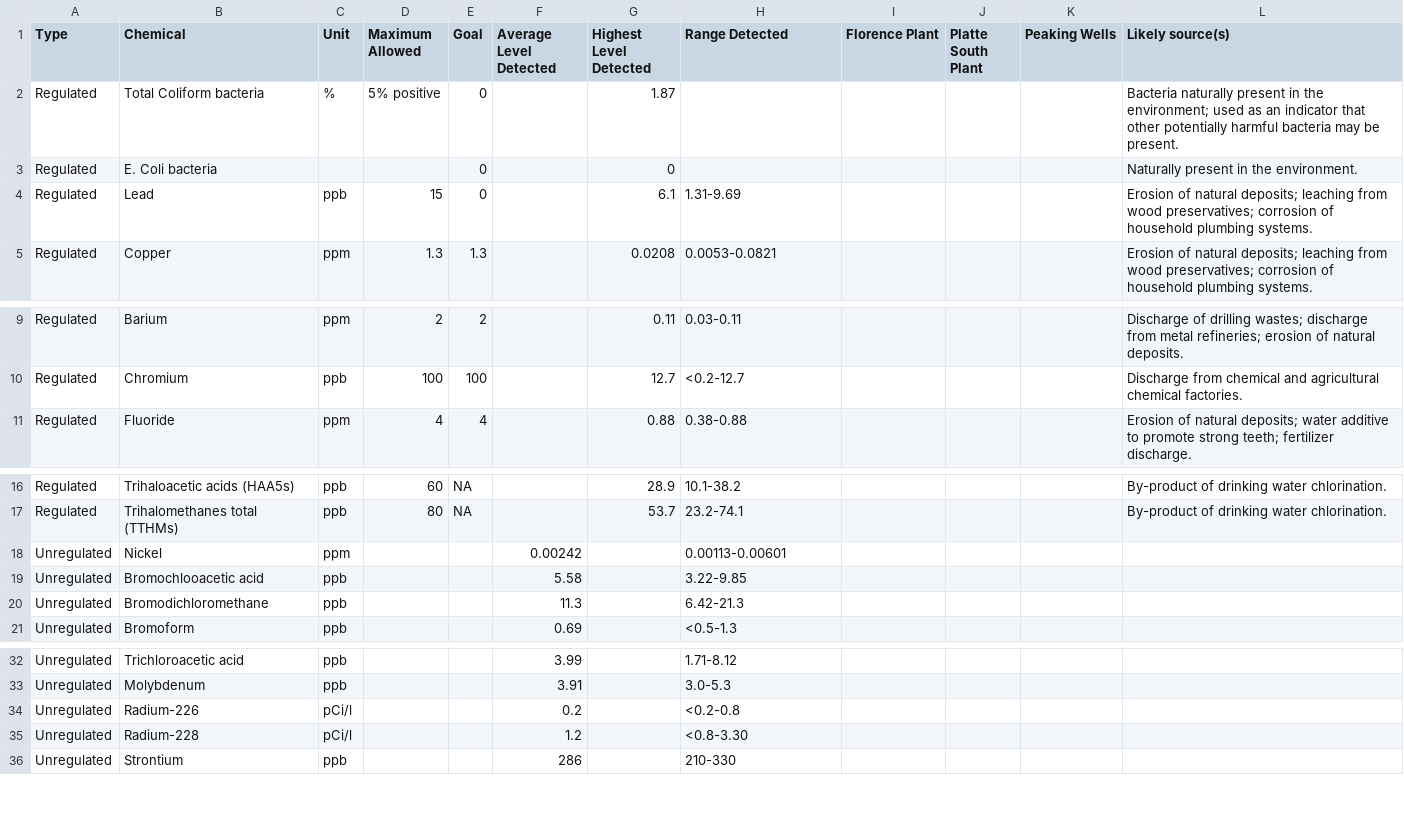
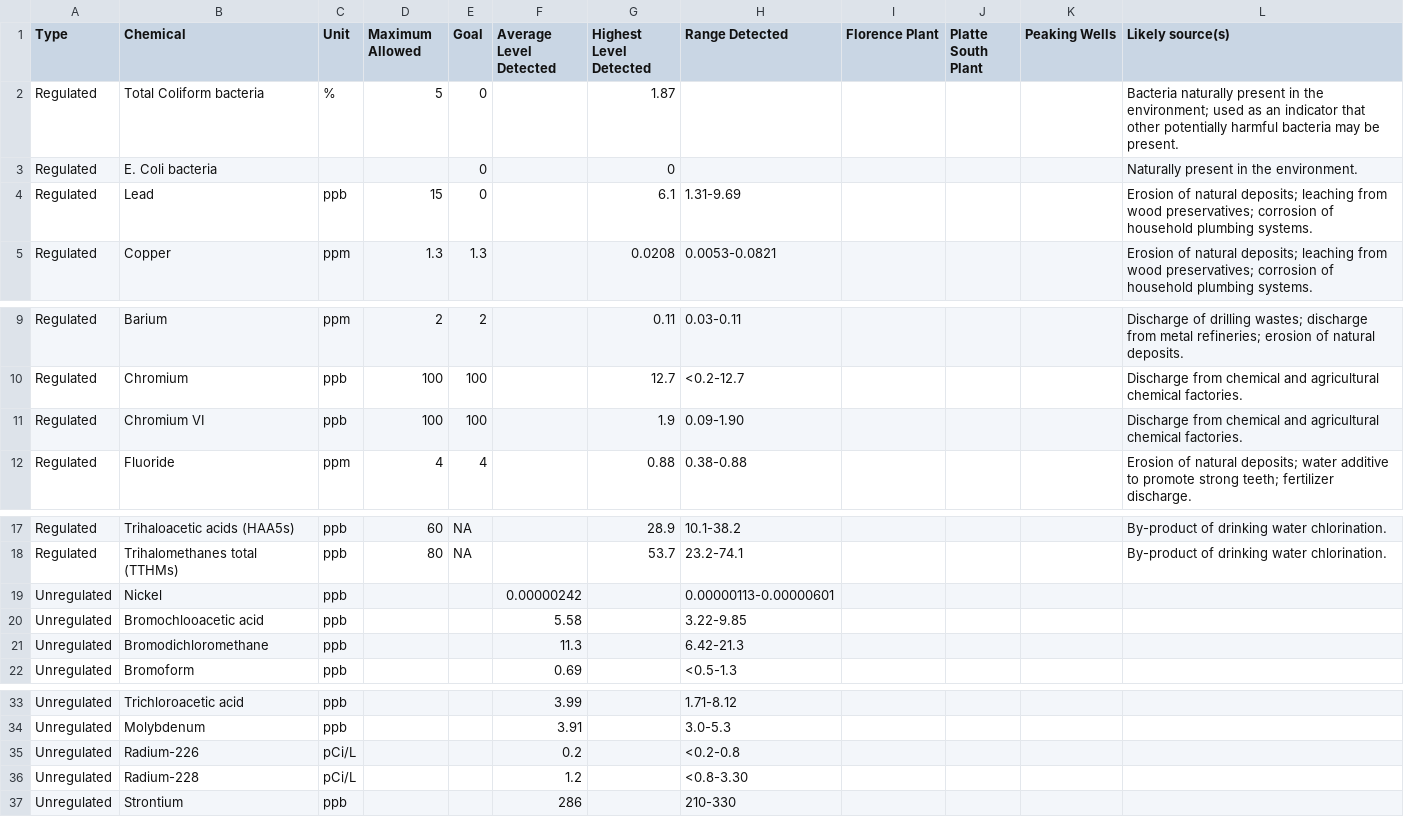
Before and after one commit to bdetweiler/omaha-water-quality, a CSV file: data/waterquality2013.csv, drawn as a sheet; only a part is shown, gaps mark what is left out.

```diff
--- a/data/waterquality2013.csv
+++ b/data/waterquality2013.csv
@@ -1,3 +1,3 @@
 Type,Chemical,Unit,Maximum Allowed,Goal,Average Level Detected,Highest Level Detected,Range Detected,Florence Plant,Platte South Plant,Peaking Wells,Likely source(s)
-Regulated,Total Coliform bacteria, %, 5% positive,0,,1.87,,,,,Bacteria naturally present in the environment; used as an indicator that other potentially harmful bacteria may be present.
+Regulated,Total Coliform bacteria,%,5,0,,1.87,,,,,Bacteria naturally present in the environment; used as an indicator that other potentially harmful bacteria may be present.
 Regulated,E. Coli bacteria,,,0,,0,,,,,Naturally present in the environment.
@@ -10,2 +10,3 @@ Regulated,Barium,ppm,2,2,,0.11,0.03-0.11,,,,Discharge of drilling wastes; discha
 Regulated,Chromium,ppb,100,100,,12.7,<0.2-12.7,,,,Discharge from chemical and agricultural chemical factories.
+Regulated,Chromium VI,ppb,100,100,,1.9,0.09-1.90,,,,Discharge from chemical and agricultural chemical factories.
 Regulated,Fluoride,ppm,4,4,,0.88,0.38-0.88,,,,Erosion of natural deposits; water additive to promote strong teeth; fertilizer discharge.
@@ -17,3 +18,3 @@ Regulated,Trihaloacetic acids (HAA5s),ppb,60,NA,,28.9,10.1-38.2,,,,By-product of
 Regulated,Trihalomethanes total (TTHMs),ppb,80,NA,,53.7,23.2-74.1,,,,By-product of drinking water chlorination.
-Unregulated,Nickel,ppm,,,0.00242,,0.00113-0.00601 ,,,,
+Unregulated,Nickel,ppb,,,0.00000242,,0.00000113-0.00000601,,,,
 Unregulated,Bromochlooacetic acid,ppb,,,5.58,,3.22-9.85,,,,
@@ -33,4 +34,4 @@ Unregulated,Trichloroacetic acid,ppb,,,3.99,,1.71-8.12,,,,
 Unregulated,Molybdenum,ppb,,,3.91,,3.0-5.3,,,,
-Unregulated,Radium-226,pCi/l,,,0.2,,<0.2-0.8 ,,,,
-Unregulated,Radium-228,pCi/l,,,1.2,,<0.8-3.30,,,,
+Unregulated,Radium-226,pCi/L,,,0.2,,<0.2-0.8 ,,,,
+Unregulated,Radium-228,pCi/L,,,1.2,,<0.8-3.30,,,,
 Unregulated,Strontium,ppb,,,286,,210-330 ,,,,
```
Also changed, not shown: data/waterquality2006.csv, data/waterquality2011.csv, 15 other files.
